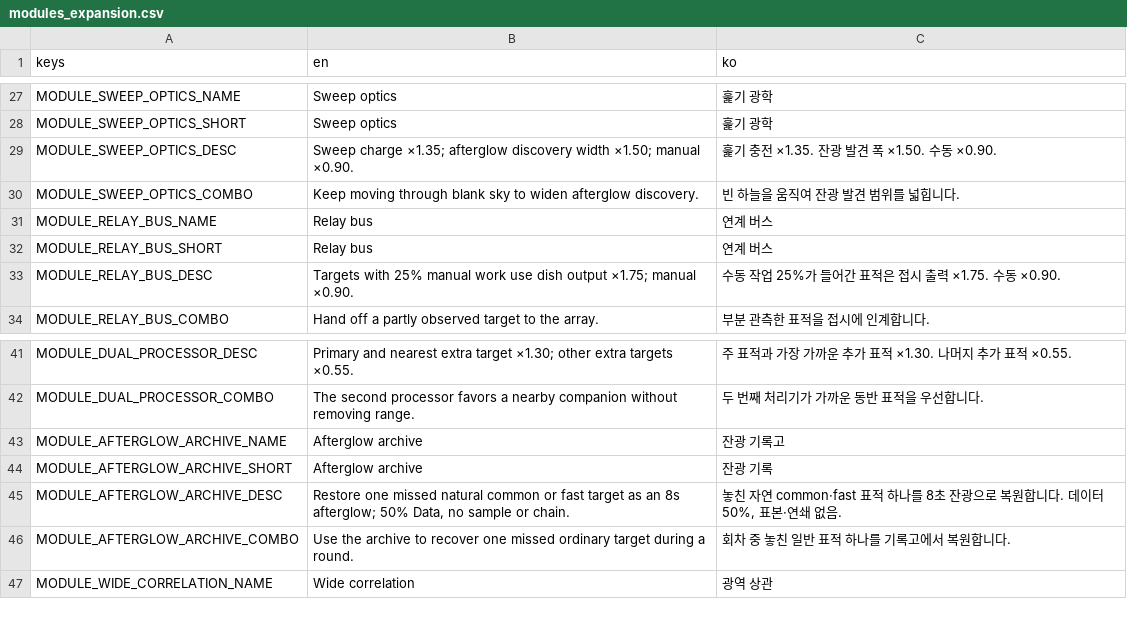
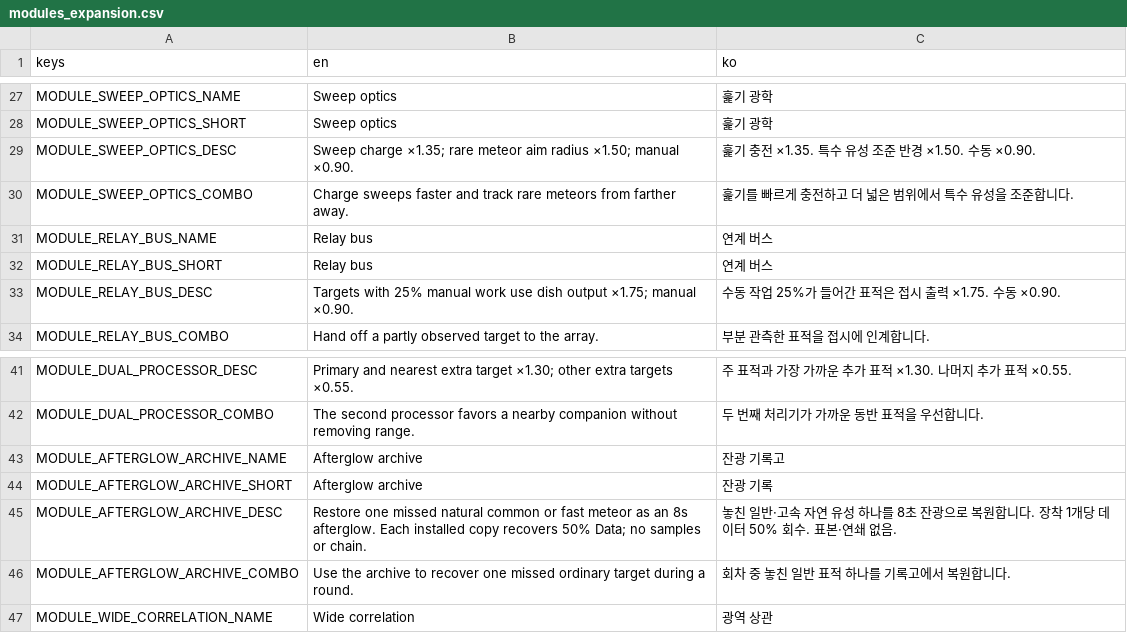
Before and after one commit to frotrue/nightwatch-array, a CSV file: localization/modules_expansion.csv, drawn as a sheet; only a part is shown, gaps mark what is left out.

```diff
--- a/localization/modules_expansion.csv
+++ b/localization/modules_expansion.csv
@@ -28,4 +28,4 @@ MODULE_SWEEP_OPTICS_NAME,Sweep optics,훑기 광학
 MODULE_SWEEP_OPTICS_SHORT,Sweep optics,훑기 광학
-MODULE_SWEEP_OPTICS_DESC,Sweep charge ×1.35; afterglow discovery width ×1.50; manual ×0.90.,훑기 충전 ×1.35. 잔광 발견 폭 ×1.50. 수동 ×0.90.
-MODULE_SWEEP_OPTICS_COMBO,Keep moving through blank sky to widen afterglow discovery.,빈 하늘을 움직여 잔광 발견 범위를 넓힙니다.
+MODULE_SWEEP_OPTICS_DESC,Sweep charge ×1.35; rare meteor aim radius ×1.50; manual ×0.90.,훑기 충전 ×1.35. 특수 유성 조준 반경 ×1.50. 수동 ×0.90.
+MODULE_SWEEP_OPTICS_COMBO,Charge sweeps faster and track rare meteors from farther away.,훑기를 빠르게 충전하고 더 넓은 범위에서 특수 유성을 조준합니다.
 MODULE_RELAY_BUS_NAME,Relay bus,연계 버스
@@ -44,3 +44,3 @@ MODULE_AFTERGLOW_ARCHIVE_NAME,Afterglow archive,잔광 기록고
 MODULE_AFTERGLOW_ARCHIVE_SHORT,Afterglow archive,잔광 기록
-MODULE_AFTERGLOW_ARCHIVE_DESC,"Restore one missed natural common or fast target as an 8s afterglow; 50% Data, no sample or chain.","놓친 자연 common·fast 표적 하나를 8초 잔광으로 복원합니다. 데이터 50%, 표본·연쇄 없음."
+MODULE_AFTERGLOW_ARCHIVE_DESC,Restore one missed natural common or fast meteor as an 8s afterglow. Each installed copy recovers 50% Data; no samples or chain.,놓친 일반·고속 자연 유성 하나를 8초 잔광으로 복원합니다. 장착 1개당 데이터 50% 회수. 표본·연쇄 없음.
 MODULE_AFTERGLOW_ARCHIVE_COMBO,Use the archive to recover one missed ordinary target during a round.,회차 중 놓친 일반 표적 하나를 기록고에서 복원합니다.
```
Also changed, not shown: localization/extension.csv, localization/ui.csv, 43 other files.
